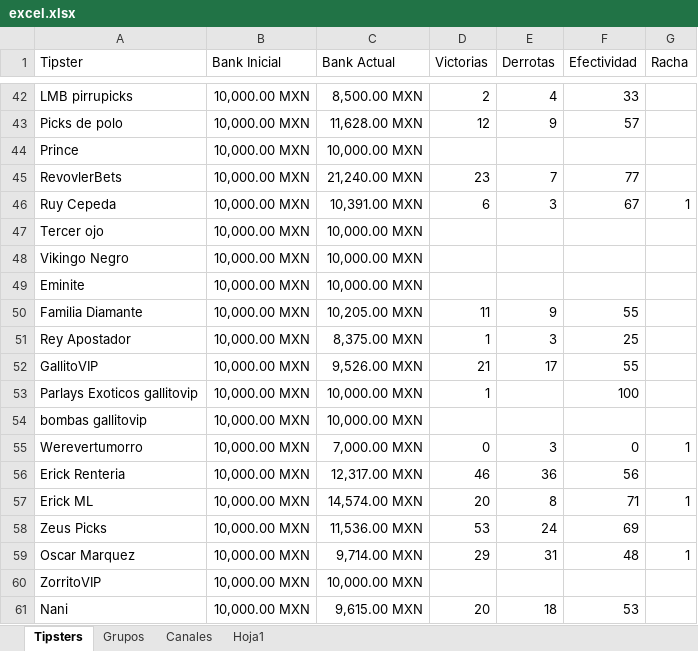
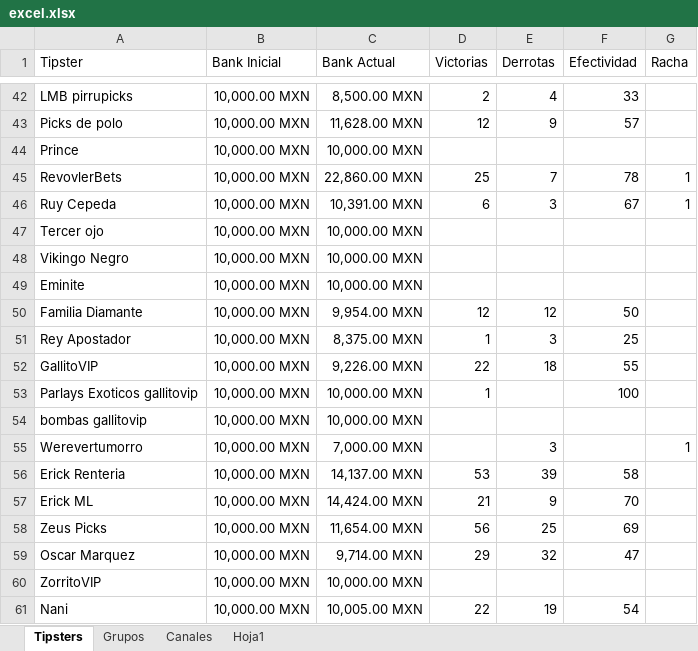
Before and after one commit to Askeladd369/EnviarTipsters, an Excel workbook: excel.xlsx, sheet Tipsters, drawn as a sheet; only a part is shown, gaps mark what is left out; values as stored, in another font and other column widths than the file's, no borders; table styles not drawn; the diff covers the shown part only; the diff names each change by its address in the sheet, - before the commit and + after, or states it on an @@ line.

```diff
--- a/excel.xlsx (sheet Tipsters)
+++ b/excel.xlsx (sheet Tipsters)
-C45 (Bank Actual): 21,240.00 MXN
+C45 (Bank Actual): 22,860.00 MXN
-D45 (Victorias): 23
+D45 (Victorias): 25
-F45 (Efectividad): 77
+F45 (Efectividad): 78
-G45 (Racha): (empty)
+G45 (Racha): 1
-C50 (Bank Actual): 10,205.00 MXN
+C50 (Bank Actual): 9,954.00 MXN
-D50 (Victorias): 11
+D50 (Victorias): 12
-E50 (Derrotas): 9
+E50 (Derrotas): 12
-F50 (Efectividad): 55
+F50 (Efectividad): 50
-C52 (Bank Actual): 9,526.00 MXN
+C52 (Bank Actual): 9,226.00 MXN
-D52 (Victorias): 21
+D52 (Victorias): 22
-E52 (Derrotas): 17
+E52 (Derrotas): 18
-D55 (Victorias): 0
+D55 (Victorias): (empty)
-F55 (Efectividad): 0
+F55 (Efectividad): (empty)
-C56 (Bank Actual): 12,317.00 MXN
+C56 (Bank Actual): 14,137.00 MXN
-D56 (Victorias): 46
+D56 (Victorias): 53
-E56 (Derrotas): 36
+E56 (Derrotas): 39
-F56 (Efectividad): 56
+F56 (Efectividad): 58
-C57 (Bank Actual): 14,574.00 MXN
+C57 (Bank Actual): 14,424.00 MXN
-D57 (Victorias): 20
+D57 (Victorias): 21
-E57 (Derrotas): 8
+E57 (Derrotas): 9
-F57 (Efectividad): 71
+F57 (Efectividad): 70
-G57 (Racha): 1
+G57 (Racha): (empty)
-C58 (Bank Actual): 11,536.00 MXN
+C58 (Bank Actual): 11,654.00 MXN
-D58 (Victorias): 53
+D58 (Victorias): 56
-E58 (Derrotas): 24
+E58 (Derrotas): 25
-E59 (Derrotas): 31
+E59 (Derrotas): 32
-F59 (Efectividad): 48
+F59 (Efectividad): 47
-G59 (Racha): 1
+G59 (Racha): (empty)
-C61 (Bank Actual): 9,615.00 MXN
+C61 (Bank Actual): 10,005.00 MXN
-D61 (Victorias): 20
+D61 (Victorias): 22
-E61 (Derrotas): 18
+E61 (Derrotas): 19
-F61 (Efectividad): 53
+F61 (Efectividad): 54
```
Also changed, not shown: 1 added row, 1 removed row and 155 edited cells elsewhere in this sheet, sheet Grupos.
